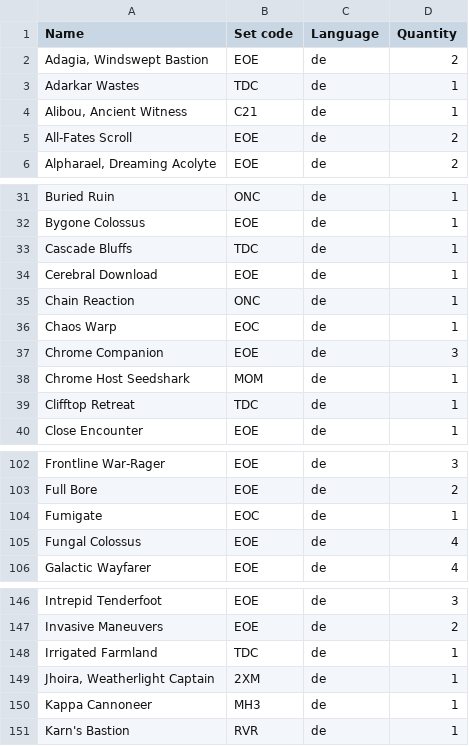
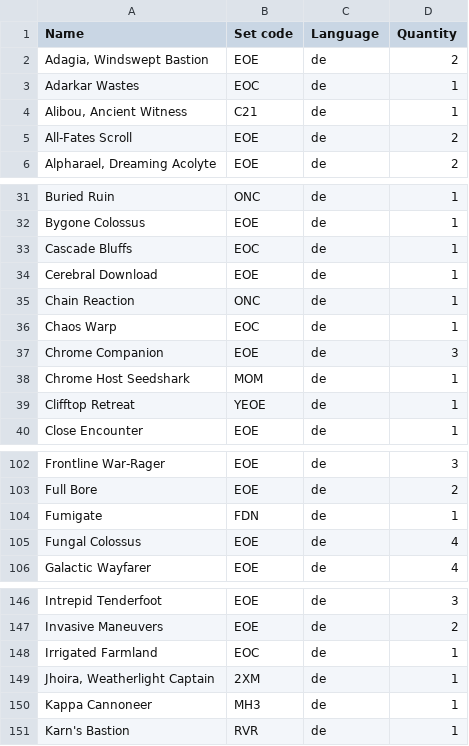
Before and after one commit to Juvinhel/Magic-the-Gathering, a CSV file: Collections/Am Rande der Ewigkeiten.csv, drawn as a sheet; only a part is shown, gaps mark what is left out; the diff covers the shown part only.

```diff
--- a/Collections/Am Rande der Ewigkeiten.csv
+++ b/Collections/Am Rande der Ewigkeiten.csv
@@ -2,3 +2,3 @@ Name,Set code,Language,Quantity
 "Adagia, Windswept Bastion",EOE,de,2
-Adarkar Wastes,TDC,de,1
+Adarkar Wastes,EOC,de,1
 "Alibou, Ancient Witness",C21,de,1
@@ -32,3 +32,3 @@ Buried Ruin,ONC,de,1
 Bygone Colossus,EOE,de,1
-Cascade Bluffs,TDC,de,1
+Cascade Bluffs,EOC,de,1
 Cerebral Download,EOE,de,1
@@ -38,3 +38,3 @@ Chrome Companion,EOE,de,3
 Chrome Host Seedshark,MOM,de,1
-Clifftop Retreat,TDC,de,1
+Clifftop Retreat,YEOE,de,1
 Close Encounter,EOE,de,1
@@ -103,3 +103,3 @@ Frontline War-Rager,EOE,de,3
 Full Bore,EOE,de,2
-Fumigate,EOC,de,1
+Fumigate,FDN,de,1
 Fungal Colossus,EOE,de,4
@@ -147,3 +147,3 @@ Intrepid Tenderfoot,EOE,de,3
 Invasive Maneuvers,EOE,de,2
-Irrigated Farmland,TDC,de,1
+Irrigated Farmland,EOC,de,1
 "Jhoira, Weatherlight Captain",2XM,de,1
```
Also changed, not shown: 2 edited cells elsewhere in this file, Collections/Avatar.csv, Collections/Final Fantasy.csv, 13 other files.
